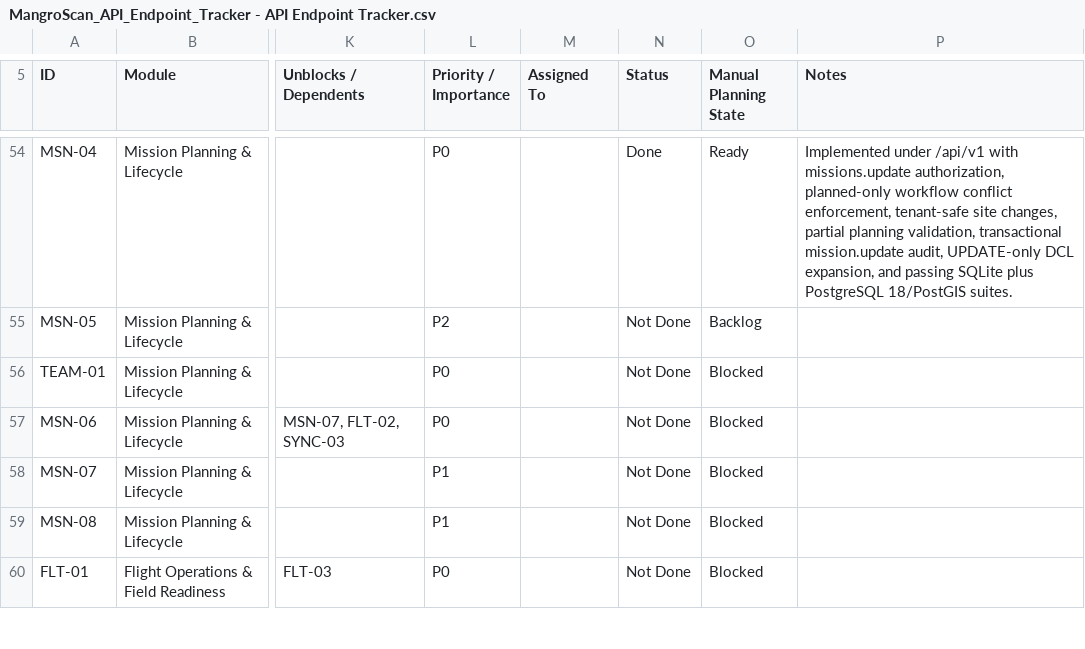
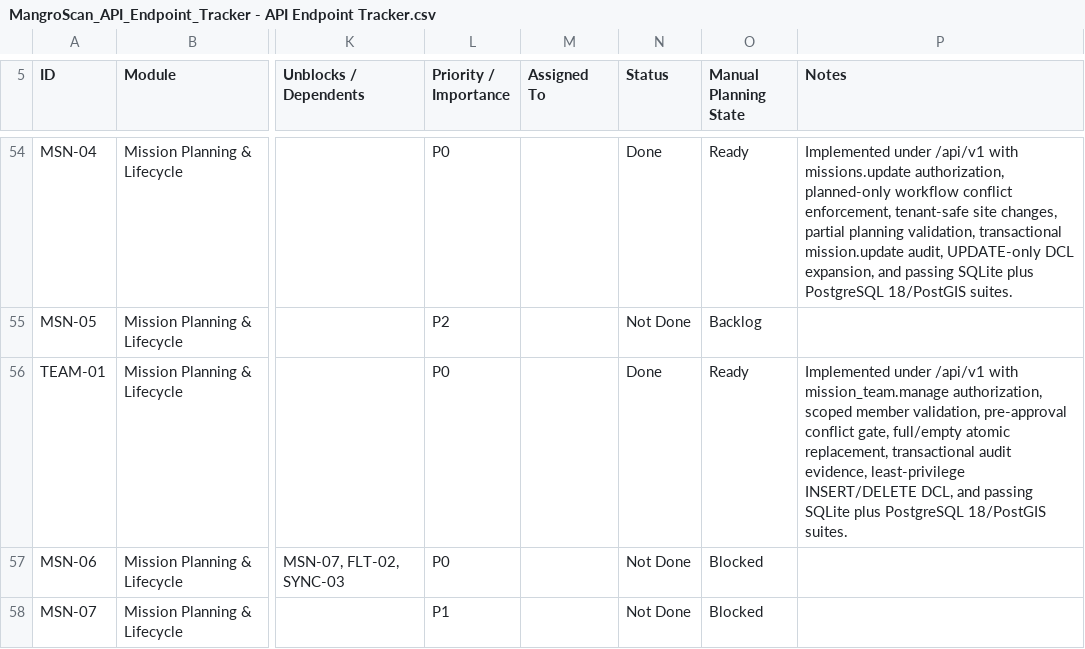
Before and after one commit to earljohnestandarte/MangroScan-API, a CSV file: docs/MangroScan_API_Endpoint_Tracker - API Endpoint Tracker.csv, drawn as a sheet; only a part is shown, gaps mark what is left out; the shorter side is filled out with more unchanged rows; the diff names each change by its address in the sheet, - before the commit and + after, or states it on an @@ line.

Commit message:
feat(TEAM-01): implement mission team replacement

```diff
--- a/docs/MangroScan_API_Endpoint_Tracker - API Endpoint Tracker.csv
+++ b/docs/MangroScan_API_Endpoint_Tracker - API Endpoint Tracker.csv
-N56 (Status): Not Done
+N56 (Status): Done
-O56 (Manual Planning State): Blocked
+O56 (Manual Planning State): Ready
-P56 (Notes): (empty)
+P56 (Notes): Implemented under /api/v1 with mission_team.manage authorization, scoped member validation, pre-approval conflict gate, full/empty atomic replacement, transactional audit evidence, least-privilege INSERT/DELETE DCL, and passing SQLite plus PostgreSQL 18/PostGIS suites.
```
Also changed, not shown: 7 other files.
